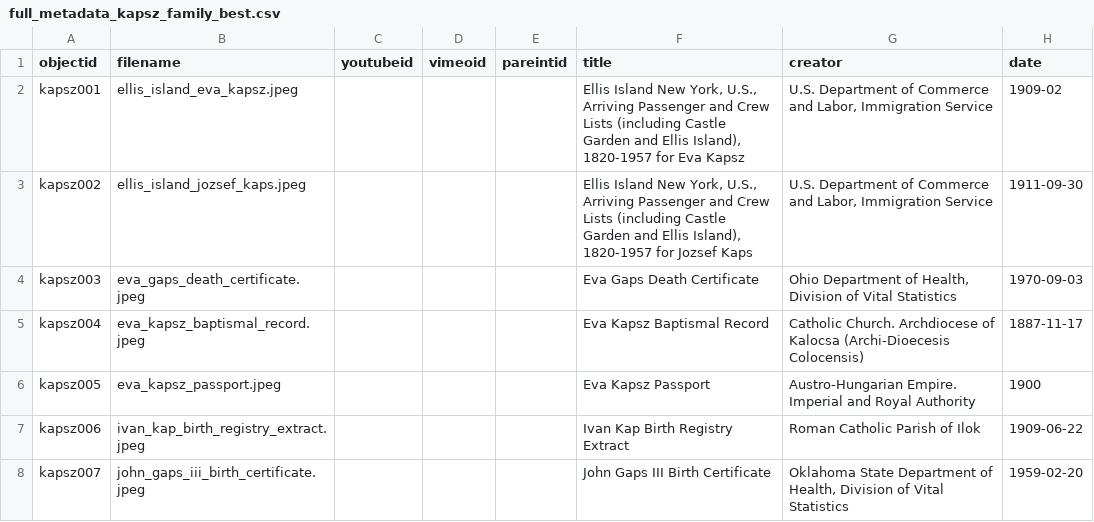
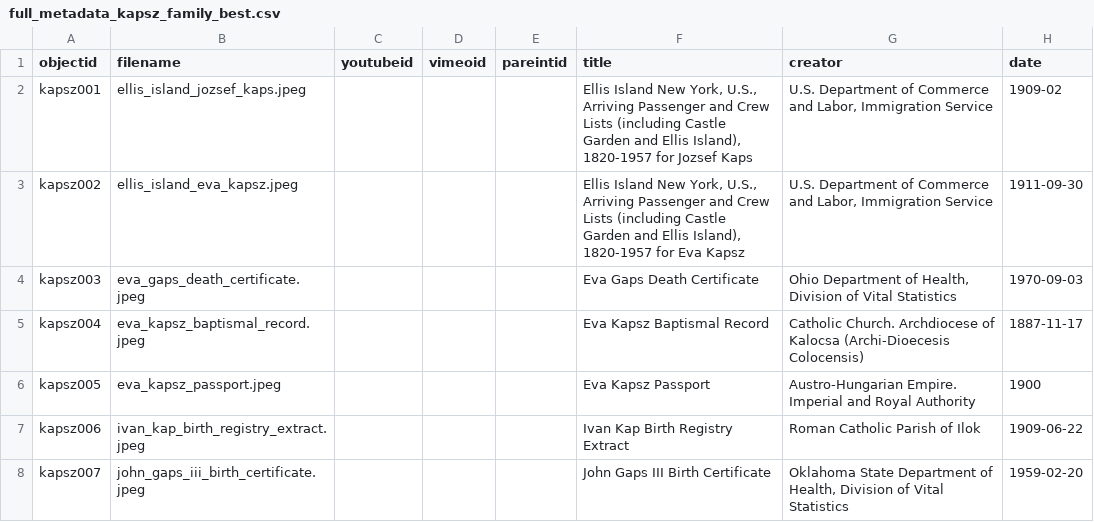
Before and after one commit to emiliagaps-arch/the_kapsz_family, a CSV file: _data/full_metadata_kapsz_family_best.csv, drawn as a sheet; only a part is shown; the diff names each change by its address in the sheet, - before the commit and + after, or states it on an @@ line.

Commit message:
Add files via upload

```diff
--- a/_data/full_metadata_kapsz_family_best.csv
+++ b/_data/full_metadata_kapsz_family_best.csv
-B2 (filename): ellis_island_eva_kapsz.jpeg
+B2 (filename): ellis_island_jozsef_kaps.jpeg
-F2 (title): …1820-1957 for Eva Kapsz
+F2 (title): …1820-1957 for Jozsef Kaps
-B3 (filename): ellis_island_jozsef_kaps.jpeg
+B3 (filename): ellis_island_eva_kapsz.jpeg
-F3 (title): …1820-1957 for Jozsef Kaps
+F3 (title): …1820-1957 for Eva Kapsz
```
